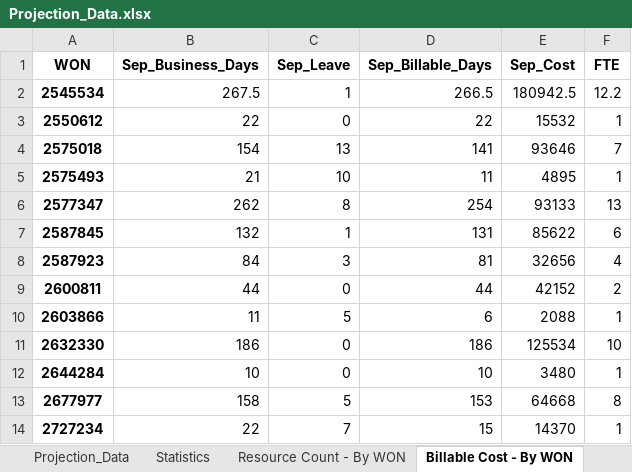
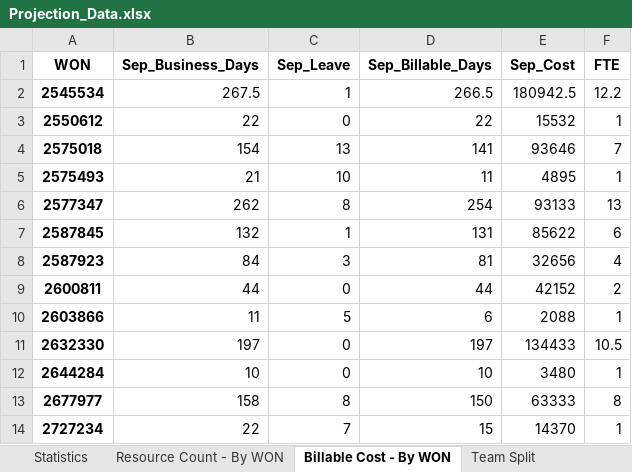
Before and after one commit to tuian/apps, an Excel workbook: tcsbt/Data/output/Projection_Data.xlsx, sheet Billable Cost - By WON, drawn as a sheet; values as stored, in another font and other column widths than the file's, no borders; the diff names each change by its address in the sheet, - before the commit and + after, or states it on an @@ line.

```diff
--- a/tcsbt/Data/output/Projection_Data.xlsx (sheet Billable Cost - By WON)
+++ b/tcsbt/Data/output/Projection_Data.xlsx (sheet Billable Cost - By WON)
-B11 (Sep_Business_Days): 186
+B11 (Sep_Business_Days): 197
-D11 (Sep_Billable_Days): 186
+D11 (Sep_Billable_Days): 197
-E11 (Sep_Cost): 125534
+E11 (Sep_Cost): 134433
-F11 (FTE): 10
+F11 (FTE): 10.5
-C13 (Sep_Leave): 5
+C13 (Sep_Leave): 8
-D13 (Sep_Billable_Days): 153
+D13 (Sep_Billable_Days): 150
-E13 (Sep_Cost): 64668
+E13 (Sep_Cost): 63333
```
Also changed, not shown: sheet Projection_Data_Billable, sheet Team Split, sheet Statistics, sheet Resource Count - By WON, other sheet tabs, metadata/utils/Python Programs.xlsx, metadata/utils/utils.xlsx, 23 other files.
